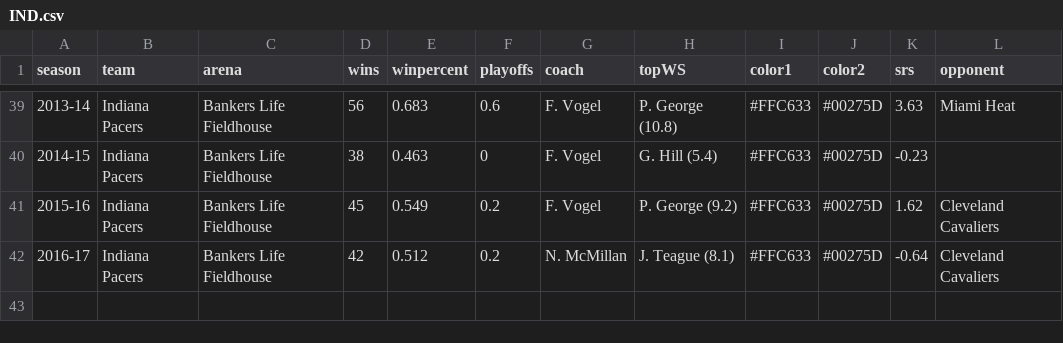
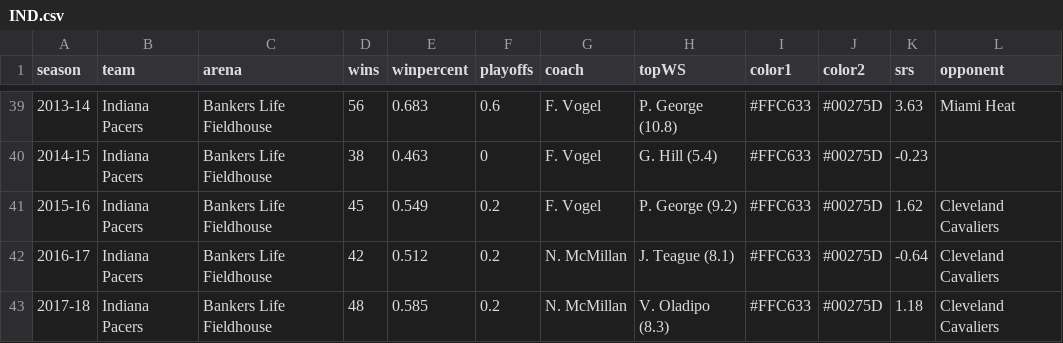
Before and after one commit to zacariias/nbahistory, a CSV file: teams/IND.csv, drawn as a sheet; only a part is shown, gaps mark what is left out.

```diff
--- a/teams/IND.csv
+++ b/teams/IND.csv
@@ -42 +42,2 @@ season,team,arena,wins,winpercent,playoffs,coach,topWS,color1,color2,srs,opponen
 2016-17,Indiana Pacers,Bankers Life Fieldhouse,42,0.512,0.2,N. McMillan,J. Teague (8.1),#FFC633,#00275D,-0.64,Cleveland Cavaliers
+2017-18,Indiana Pacers,Bankers Life Fieldhouse,48,0.585,0.2,N. McMillan,V. Oladipo (8.3),#FFC633,#00275D,1.18,Cleveland Cavaliers
```
Also changed, not shown: teams/MIA.csv, teams/MIL.csv, 5 other files.
